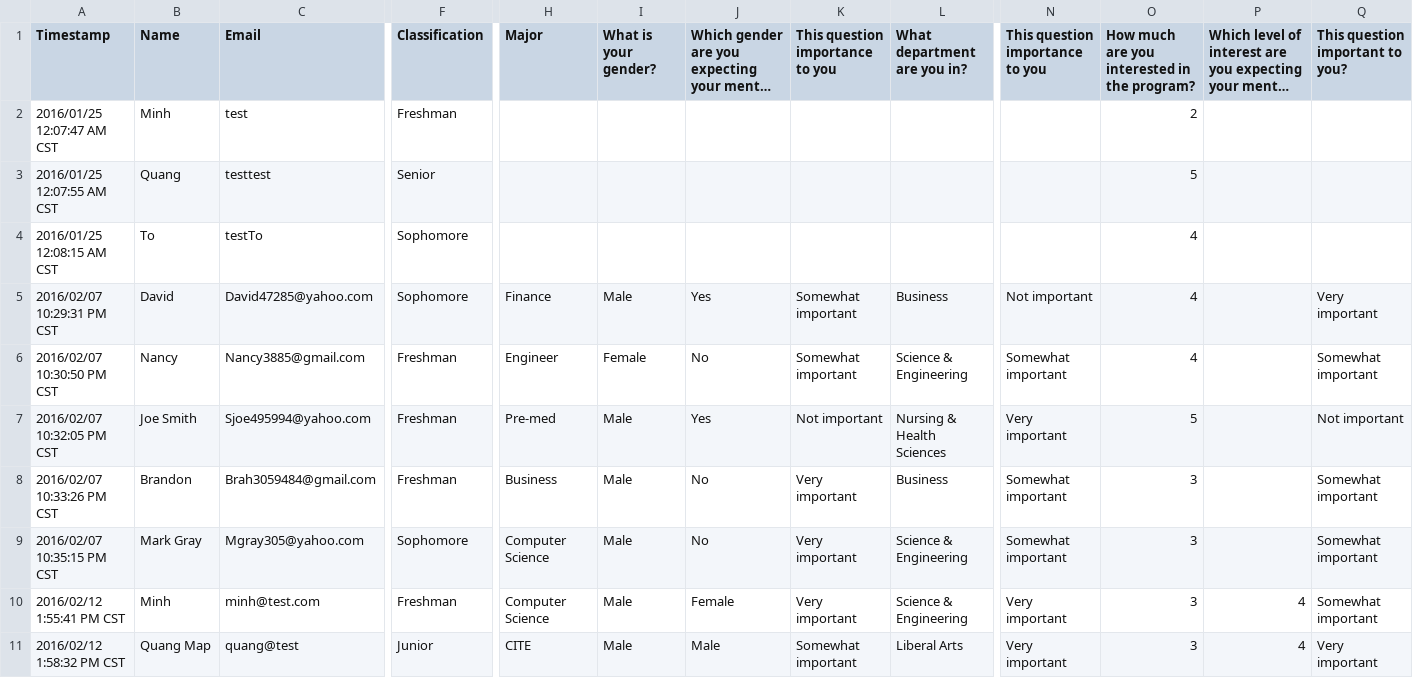
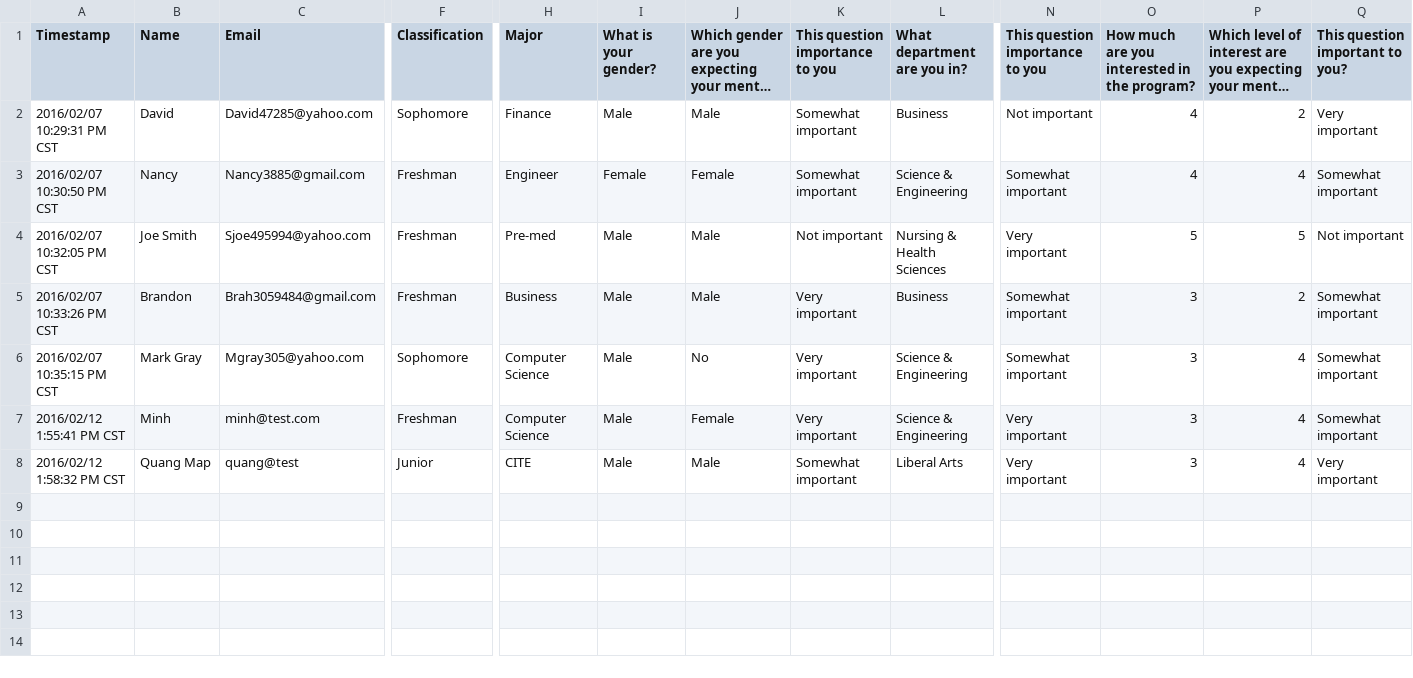
Before and after one commit to minhhoangtcu/Match, a CSV file: data/data.csv, drawn as a sheet; only a part is shown, gaps mark what is left out; long unchanged cells end in …; removed rows and columns are numbered as before the commit, all else as after; rows hold the shown columns only; the diff names each change by its address in the sheet, - before the commit and + after, or states it on an @@ line.

```diff
--- a/data/data.csv
+++ b/data/data.csv
-row 2: 2016/01/25 12:07:47 AM CST | Minh | test | Freshman |  |  |  |  |  |  | 2
-row 3: 2016/01/25 12:07:55 AM CST | Quang | testtest | Senior |  |  |  |  |  |  | 5
-row 4: 2016/01/25 12:08:15 AM CST | To | testTo | Sophomore |  |  |  |  |  |  | 4
-J2: Yes
+J2: Male
-P2: (empty)
+P2: 2
-J3: No
+J3: Female
-P3: (empty)
+P3: 4
-J4: Yes
+J4: Male
-P4: (empty)
+P4: 5
-J5: No
+J5: Male
-P5: (empty)
+P5: 2
-P6: (empty)
+P6: 4
```
Also changed, not shown: 6 other files.
